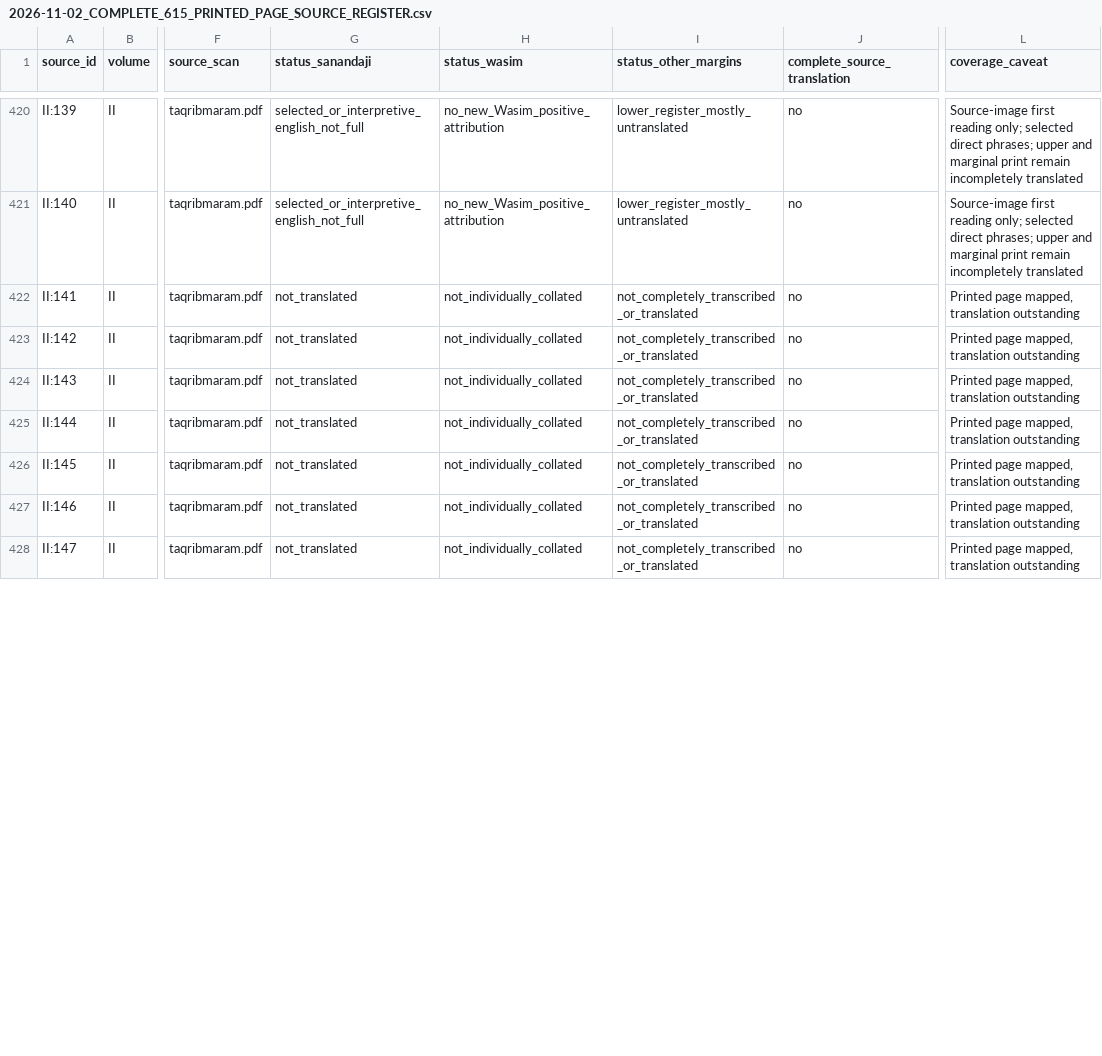
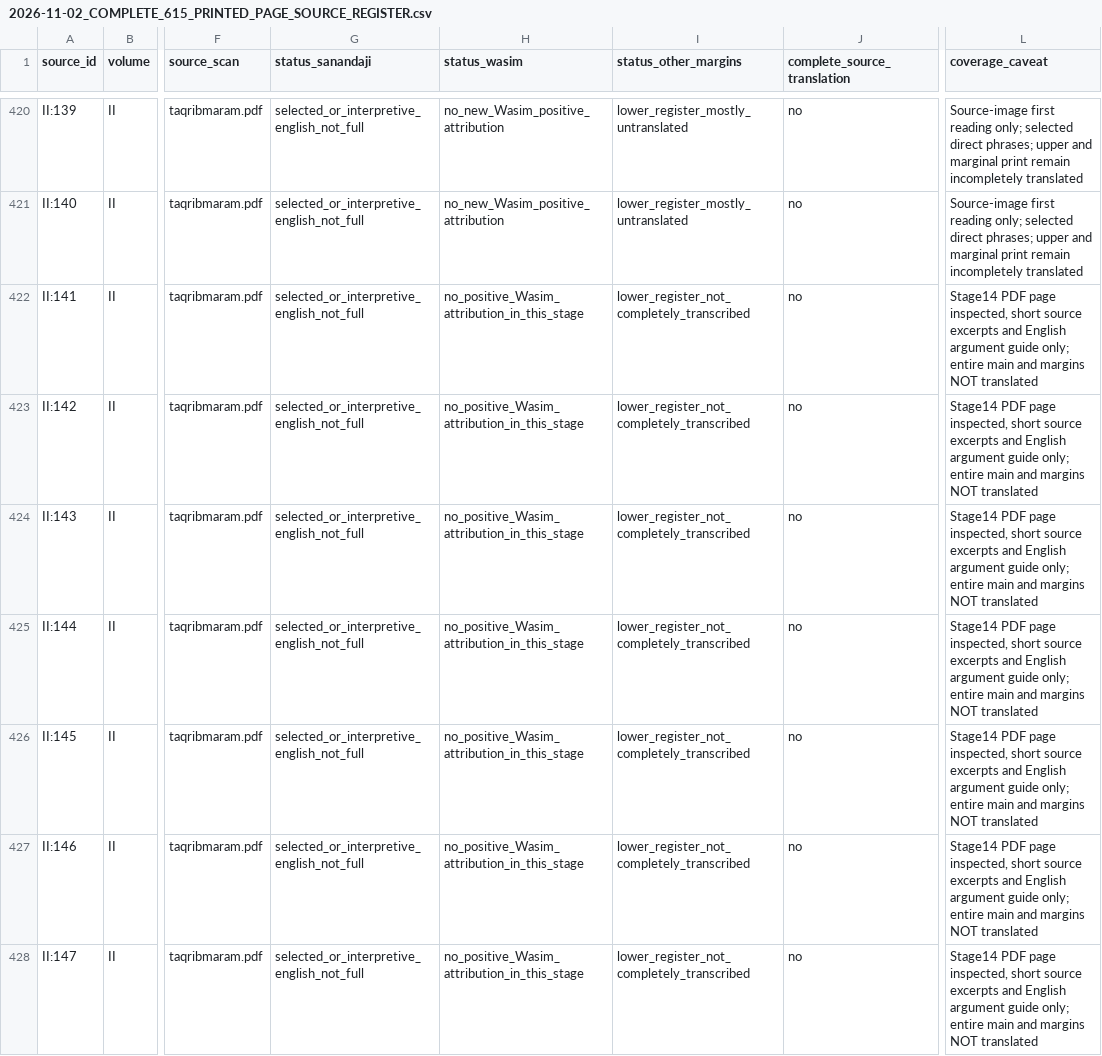
Before and after one commit to gnamma-research/booksite, a CSV file: texts/al-sanandaji/taqrib-al-maram/editorial/2026-11-02_COMPLETE_615_PRINTED_PAGE_SOURCE_REGISTER.csv, drawn as a sheet; only a part is shown, gaps mark what is left out; the diff covers the shown part only; the diff names each change by its address in the sheet, - before the commit and + after, or states it on an @@ line.

Commit message:
Source-collate Taqrib canonical 615 printed-page register through vol II180 with Stage14 noncomplete guides and unassigned lower kasb note

```diff
--- a/texts/al-sanandaji/taqrib-al-maram/editorial/2026-11-02_COMPLETE_615_PRINTED_PAGE_SOURCE_REGISTER.csv
+++ b/texts/al-sanandaji/taqrib-al-maram/editorial/2026-11-02_COMPLETE_615_PRINTED_PAGE_SOURCE_REGISTER.csv
-G422:G428 (status_sanandaji): not_translated
+G422:G428 (status_sanandaji): selected_or_interpretive_english_not_full
-H422:H428 (status_wasim): not_individually_collated
+H422:H428 (status_wasim): no_positive_Wasim_attribution_in_this_stage
-I422:I428 (status_other_margins): not_completely_transcribed_or_translated
+I422:I428 (status_other_margins): lower_register_not_completely_transcribed
-L422:L428 (coverage_caveat): Printed page mapped, translation outstanding
+L422:L428 (coverage_caveat): Stage14 PDF page inspected, short source excerpts and English argument guide only; entire main and margins NOT translated
```
Also changed, not shown: 132 edited cells elsewhere in this file.
